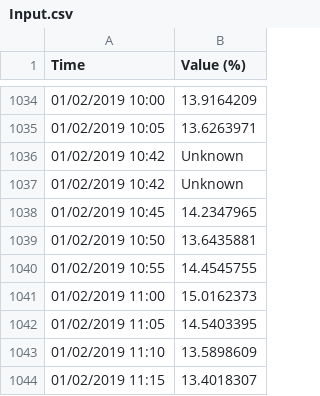
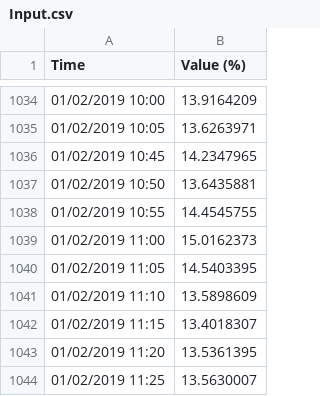
Before and after one commit to mavelyc/spreadsheet-data, a CSV file: csv_combine/Input.csv, drawn as a sheet; only a part is shown, gaps mark what is left out; the shorter side is filled out with more unchanged rows.

```diff
--- a/csv_combine/Input.csv
+++ b/csv_combine/Input.csv
@@ -1035,4 +1035,2 @@ Time,Value (%)
 01/02/2019 10:05,13.6263971
-01/02/2019 10:42,Unknown
-01/02/2019 10:42,Unknown
 01/02/2019 10:45,14.2347965
```
Also changed, not shown: csv_combine/Output.csv, 1 other file.
